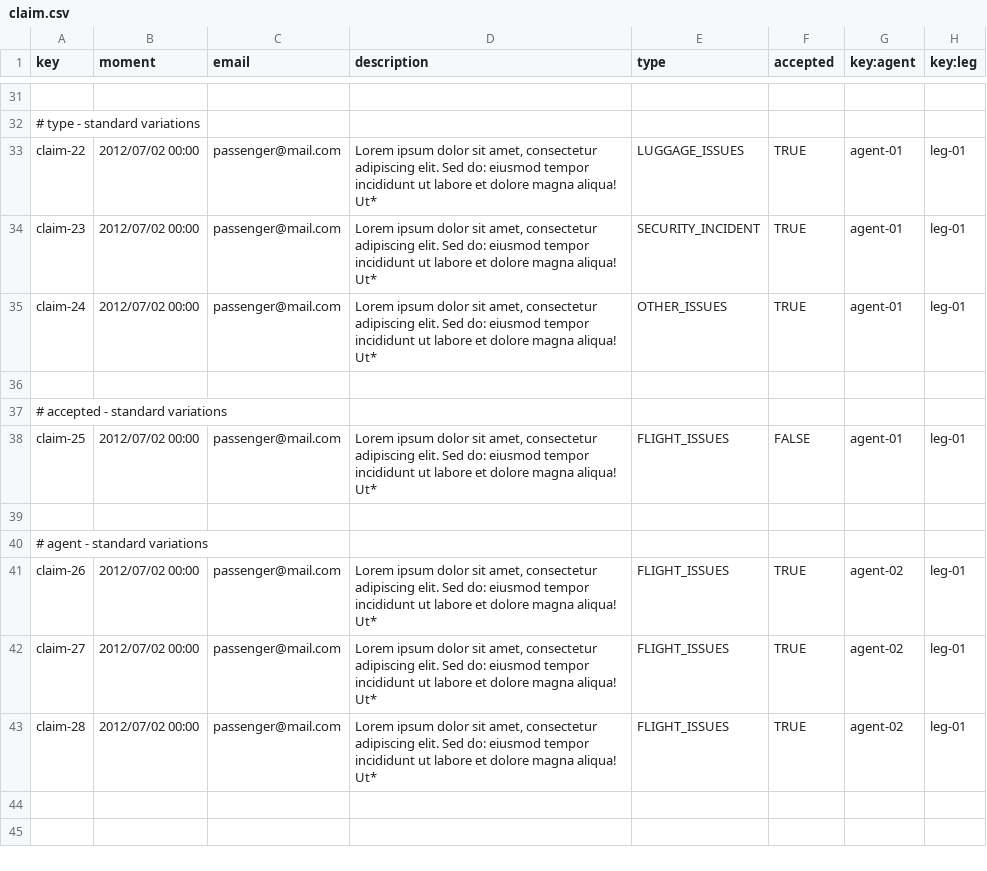
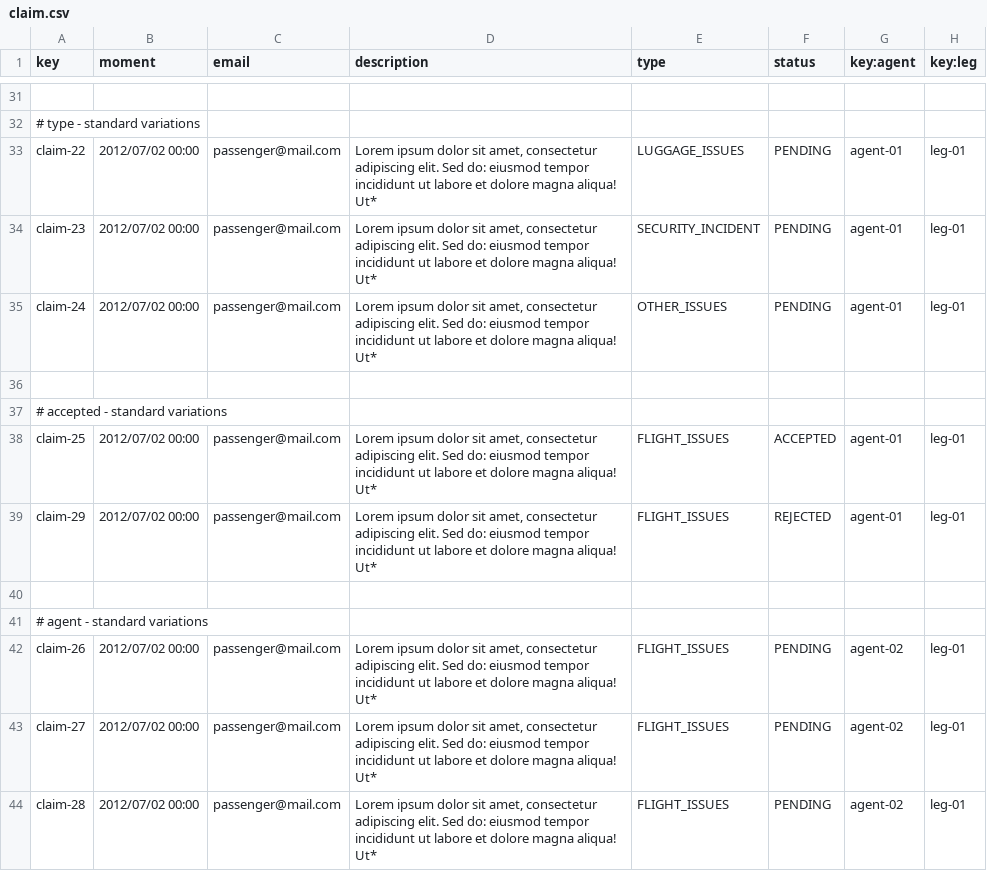
Before and after one commit to alevarmun1/Acme-ANS-D02, a CSV file: src/main/resources/WEB-INF/data/sample/claim.csv, drawn as a sheet; only a part is shown, gaps mark what is left out; addresses are those after the commit; the diff covers the shown part only; the diff names each change by its address in the sheet, - before the commit and + after, or states it on an @@ line.

Commit message:
Fixed: Changed attribute "status" on entity Claim

```diff
--- a/src/main/resources/WEB-INF/data/sample/claim.csv
+++ b/src/main/resources/WEB-INF/data/sample/claim.csv
-F1: accepted
+F1: status
-F33:F35 (status): TRUE
+F33:F35 (status): PENDING
-F38 (status): FALSE
+F38 (status): ACCEPTED
+row 39: claim-29 | 2012/07/02 00:00 | passenger@mail.com | Lorem ipsum dolor sit amet, consectetur adipiscing elit. Sed do: eiusmod tempor incididunt ut labore et dolore magna aliqua! Ut* | FLIGHT_ISSUES | REJECTED | agent-01 | leg-01
-F42:F44 (status): TRUE
+F42:F44 (status): PENDING
```
Also changed, not shown: 21 edited cells elsewhere in this file, 5 other files.
